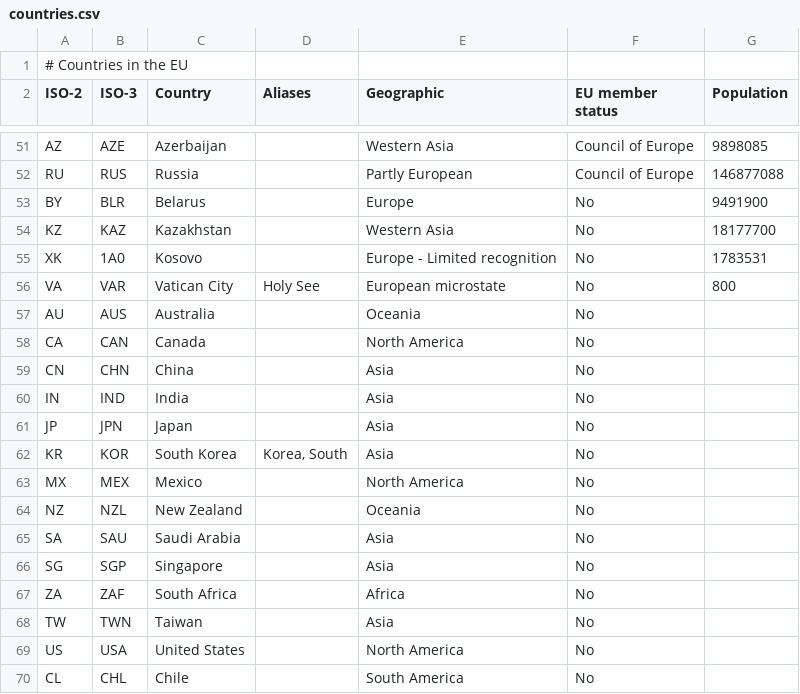
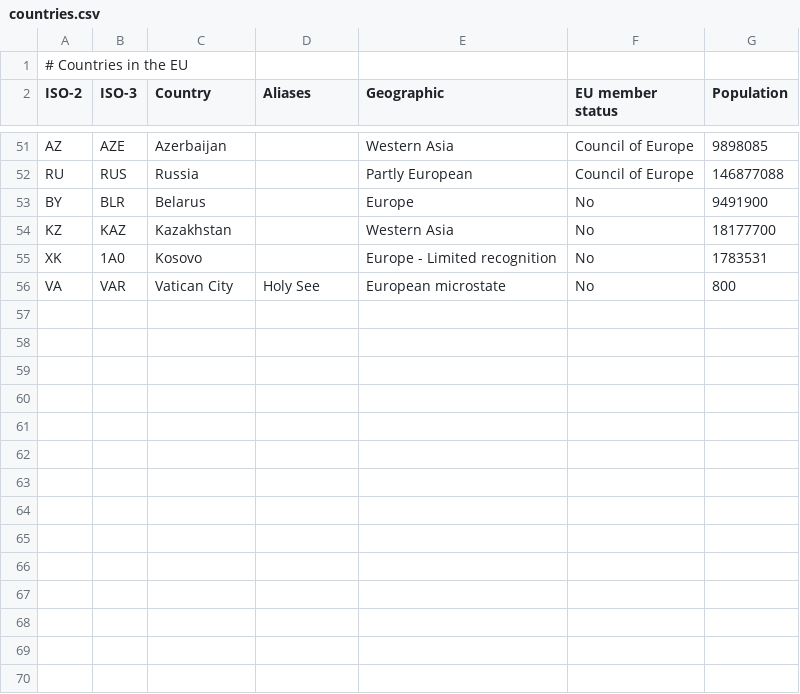
Before and after one commit to macfreek/data-cartography, a CSV file: geography/countries.csv, drawn as a sheet; only a part is shown, gaps mark what is left out.

Commit message:
Remove unnecessary countries. Currently, only known_locations.cvs is used for non-European locations.

```diff
--- a/geography/countries.csv
+++ b/geography/countries.csv
@@ -56,15 +56 @@ XK	1A0	Kosovo		Europe - Limited recognition	No	1783531
 VA	VAR	Vatican City	Holy See	European microstate	No	800
-AU	AUS	Australia		Oceania	No	
-CA	CAN	Canada		North America	No	
-CN	CHN	China		Asia	No	
-IN	IND	India		Asia	No	
-JP	JPN	Japan		Asia	No	
-KR	KOR	South Korea	Korea, South	Asia	No	
-MX	MEX	Mexico		North America	No	
-NZ	NZL	New Zealand		Oceania	No	
-SA	SAU	Saudi Arabia		Asia	No	
-SG	SGP	Singapore		Asia	No	
-ZA	ZAF	South Africa		Africa	No	
-TW	TWN	Taiwan		Asia	No	
-US	USA	United States		North America	No	
-CL	CHL	Chile		South America	No
```
